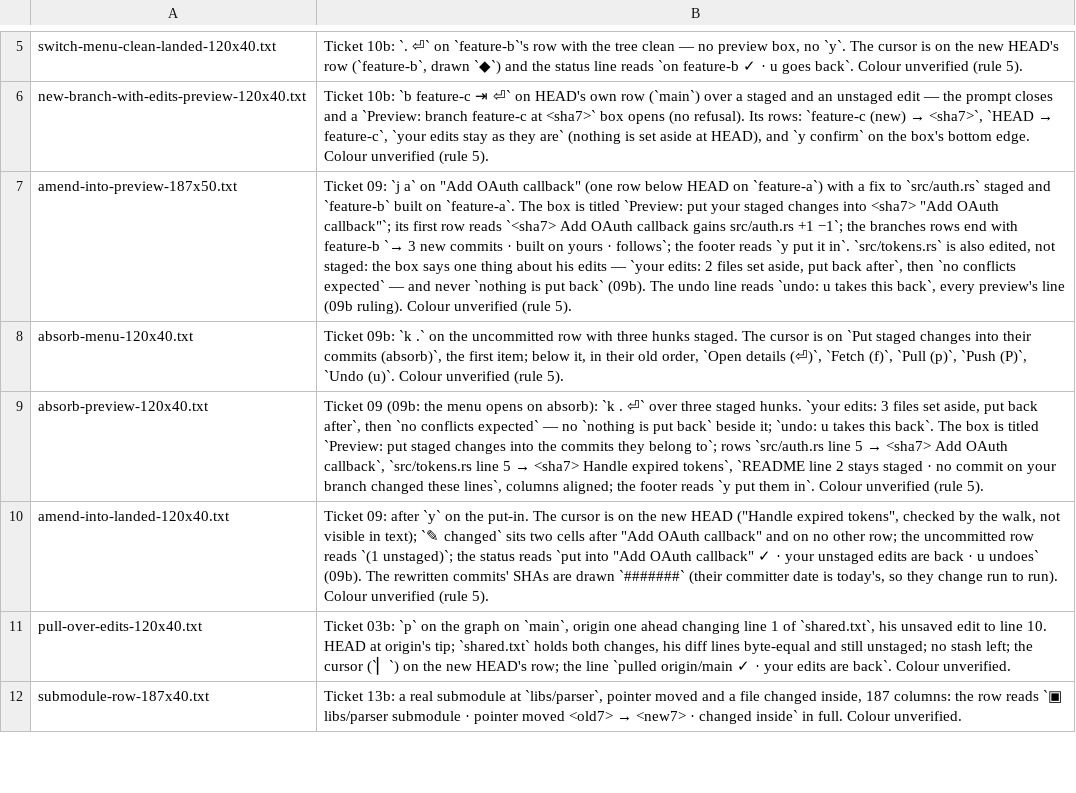
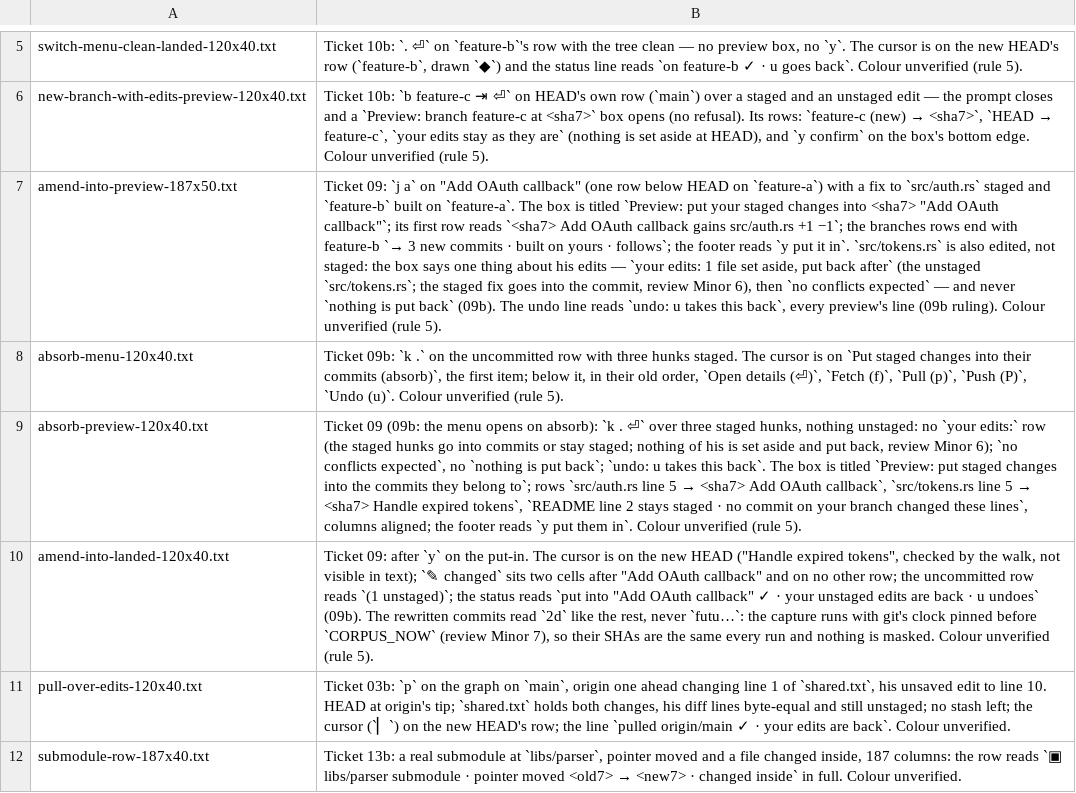
Before and after one commit to Ali-Maken/mergewright, a TSV file: docs/shots/m7/m7-contact-sheet-captions.tsv, drawn as a sheet; only a part is shown, gaps mark what is left out; the diff names each change by its address in the sheet, - before the commit and + after, or states it on an @@ line.

```diff
--- a/docs/shots/m7/m7-contact-sheet-captions.tsv
+++ b/docs/shots/m7/m7-contact-sheet-captions.tsv
-B7: …`your edits: 2 files set aside, put back after`, then `no…
+B7: …`your edits: 1 file set aside, put back after` (the unstaged `src/tokens.rs`; the staged fix goes into the commit, review Minor 6), then `no…
-B9: …three staged hunks. `your edits: 3 files set aside, put back after`, then `no conflicts expected` — no `nothing is put back` beside it; `undo: u…
+B9: …three staged hunks, nothing unstaged: no `your edits:` row (the staged hunks go into commits or stay staged; nothing of his is set aside and put back, review Minor 6); `no conflicts expected`, no `nothing is put back`; `undo: u…
-B10: …The rewritten commits' SHAs are drawn `#######` (their committer date is today's, so they change run to run). Colour unverified…
+B10: …The rewritten commits read `2d` like the rest, never `futu…`: the capture runs with git's clock pinned before `CORPUS_NOW` (review Minor 7), so their SHAs are the same every run and nothing is masked. Colour unverified…
```
Also changed, not shown: 25 other files.
